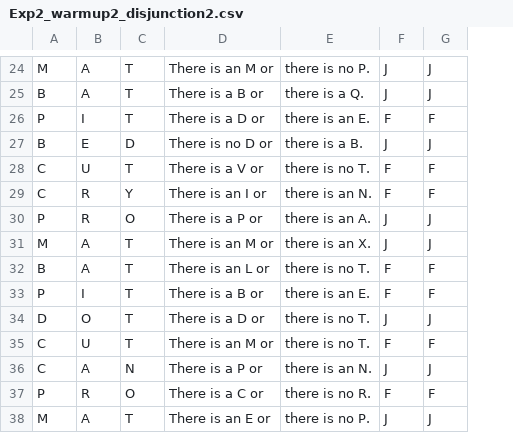
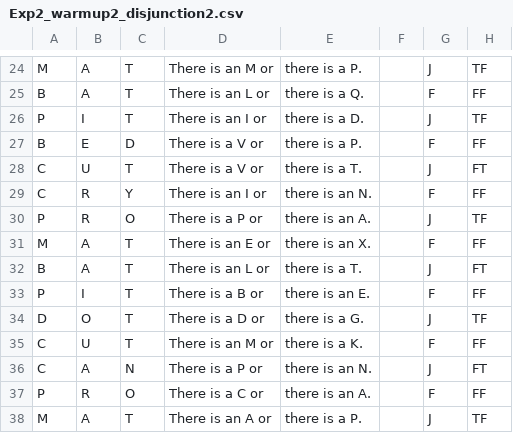
Before and after one commit to mcmoyer11/connectives_replication_larralde, a CSV file: experiments/02_experiment_disjunction/chunk_includes/Exp2_warmup2_disjunction2.csv, drawn as a sheet; only a part is shown, gaps mark what is left out; the diff covers the shown part only; the diff names each change by its address in the sheet, - before the commit and + after, or states it on an @@ line.

```diff
--- a/experiments/02_experiment_disjunction/chunk_includes/Exp2_warmup2_disjunction2.csv
+++ b/experiments/02_experiment_disjunction/chunk_includes/Exp2_warmup2_disjunction2.csv
+column H, rows 24-38: TF | FF | TF | FF | FT | FF | TF | FF | FT | FF | TF | FF | FT | FF | TF
-E24: there is no P.
+E24: there is a P.
-F24:F25: J
+F24:F25: (empty)
-D25: There is a B or
+D25: There is an L or
-G25: J
+G25: F
-D26: There is a D or
+D26: There is an I or
-E26: there is an E.
+E26: there is a D.
-F26: F
+F26: (empty)
-G26: F
+G26: J
-D27: There is no D or
+D27: There is a V or
-E27: there is a B.
+E27: there is a P.
-F27: J
+F27: (empty)
-G27: J
+G27: F
-E28: there is no T.
+E28: there is a T.
-F28:F29: F
+F28:F29: (empty)
-G28: F
+G28: J
-F30:F31: J
+F30:F31: (empty)
-D31: There is an M or
+D31: There is an E or
-G31: J
+G31: F
-E32: there is no T.
+E32: there is a T.
-F32:F33: F
+F32:F33: (empty)
-G32: F
+G32: J
-E34: there is no T.
+E34: there is a G.
-F34: J
+F34: (empty)
-E35: there is no T.
+E35: there is a K.
-F35: F
+F35: (empty)
-F36: J
+F36: (empty)
-E37: there is no R.
+E37: there is an A.
-F37: F
+F37: (empty)
-D38: There is an E or
+D38: There is an A or
-E38: there is no P.
+E38: there is a P.
-F38: J
+F38: (empty)
```
Also changed, not shown: 44 edited cells elsewhere in this file, 2 other files.
